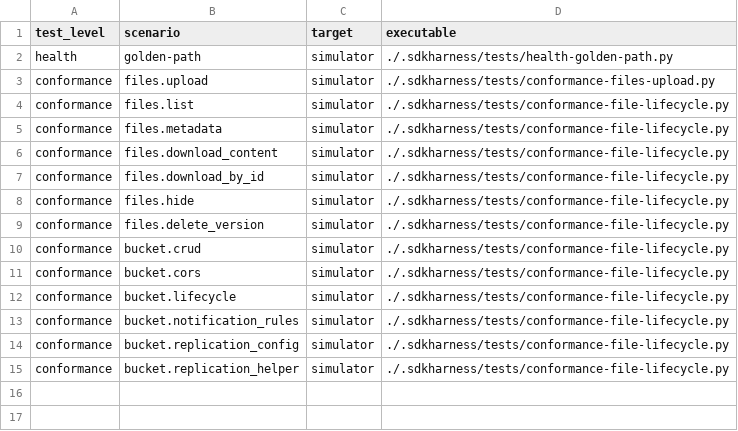
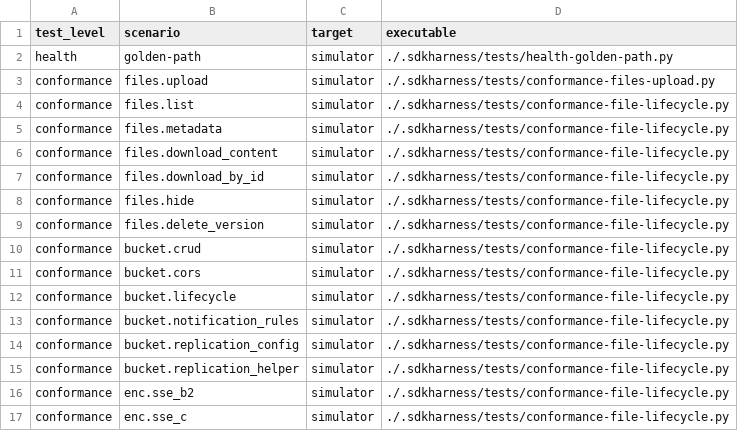
Before and after one commit to Backblaze/B2_Command_Line_Tool, a TSV file: .sdkharness/tests.tsv, drawn as a sheet.

Commit message:
test: add encryption conformance contracts (#1172)
* test: add encryption conformance contracts

* test: keep lifecycle registry and executable in sync

```diff
--- a/.sdkharness/tests.tsv
+++ b/.sdkharness/tests.tsv
@@ -15 +15,3 @@ conformance	bucket.replication_config	simulator	./.sdkharness/tests/conformance-
 conformance	bucket.replication_helper	simulator	./.sdkharness/tests/conformance-file-lifecycle.py
+conformance	enc.sse_b2	simulator	./.sdkharness/tests/conformance-file-lifecycle.py
+conformance	enc.sse_c	simulator	./.sdkharness/tests/conformance-file-lifecycle.py
```
Also changed, not shown: 2 other files.
